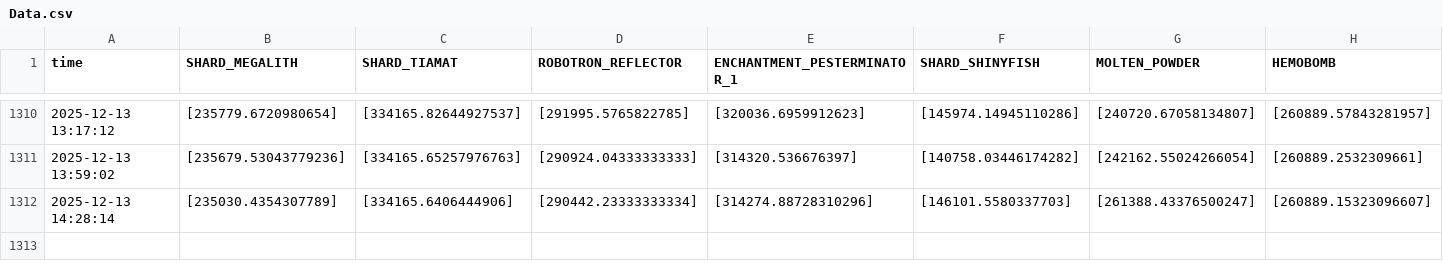
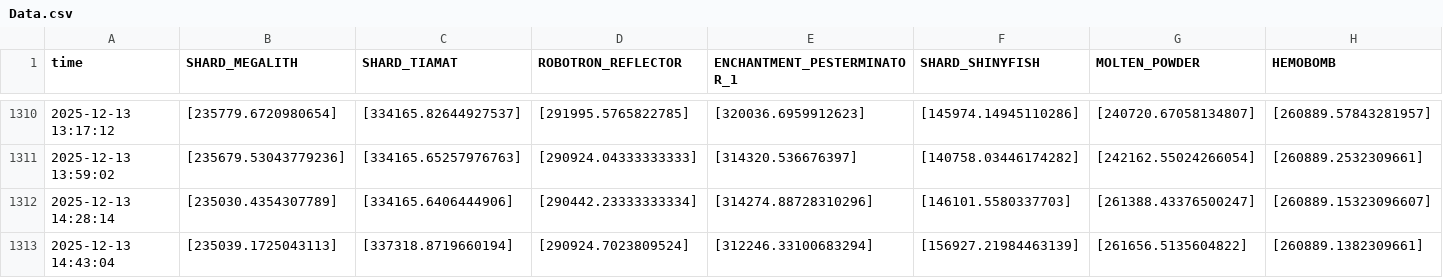
Before and after one commit to Slex736/HypixelDataCollecterV2, a CSV file: Data.csv, drawn as a sheet; only a part is shown, gaps mark what is left out; rows hold the shown columns only; the diff names each change by its address in the sheet, - before the commit and + after, or states it on an @@ line.

```diff
--- a/Data.csv
+++ b/Data.csv
+row 1313: 2025-12-13 14:43:04 | [235039.1725043113] | [337318.8719660194] | [290924.7023809524] | [312246.33100683294] | [156927.21984463139] | [261656.5135604822] | [260889.1382309661]
```
